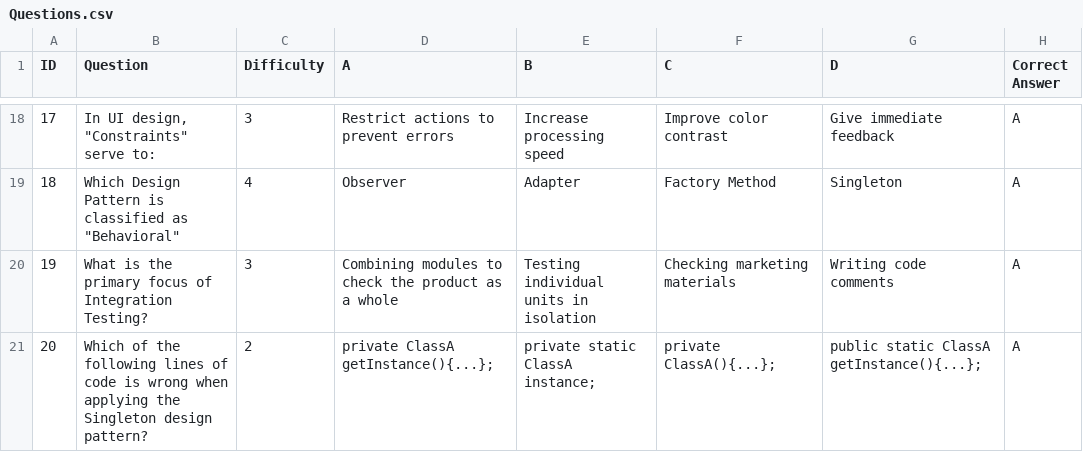
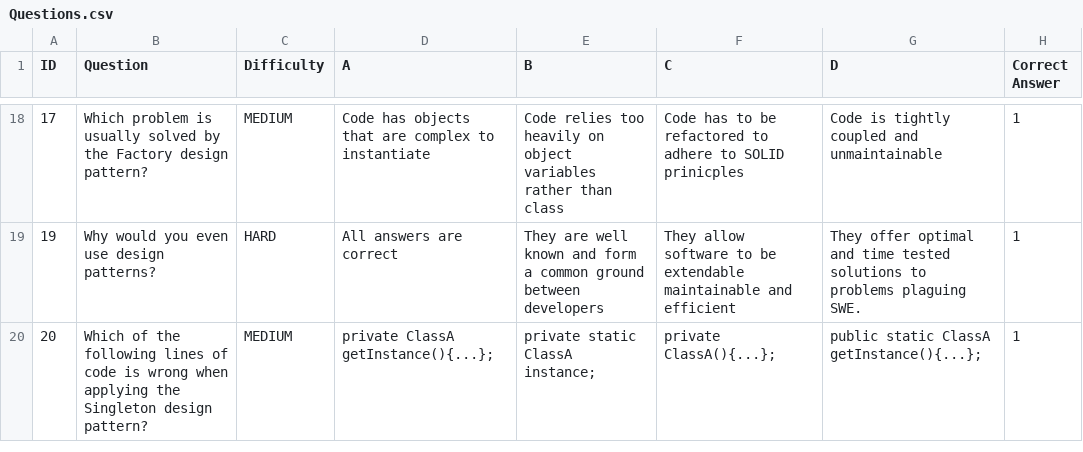
Before and after one commit to ohadlivay/minesweeper-koala, a CSV file: Questions.csv, drawn as a sheet; only a part is shown, gaps mark what is left out; the diff covers the shown part only.

Commit message:
Update Questions.csv

```diff
--- a/Questions.csv
+++ b/Questions.csv
@@ -18,4 +18,3 @@
-17,"In UI design, ""Constraints"" serve to:",3,Restrict actions to prevent errors,Increase processing speed,Improve color contrast,Give immediate feedback,A
-18,"Which Design Pattern is classified as ""Behavioral""",4,Observer,Adapter,Factory Method,Singleton,A
-19,What is the primary focus of Integration Testing?,3,Combining modules to check the product as a whole,Testing individual units in isolation,Checking marketing materials,Writing code comments,A
-20,Which of the following lines of code is wrong when applying the Singleton design pattern?,2,private ClassA getInstance(){...};,private static ClassA instance;,private ClassA(){...};,public static ClassA getInstance(){...};,A
+17,Which problem is usually solved by the Factory design pattern?,MEDIUM,Code has objects that are complex to instantiate,Code relies too heavily on object variables rather than class,Code has to be refactored to adhere to SOLID prinicples,Code is tightly coupled and unmaintainable,1
+19,Why would you even use design patterns?,HARD,All answers are correct,They are well known and form a common ground between developers,They allow software to be extendable maintainable and efficient,They offer optimal and time tested solutions to problems plaguing SWE.,1
+20,Which of the following lines of code is wrong when applying the Singleton design pattern?,MEDIUM,private ClassA getInstance(){...};,private static ClassA instance;,private ClassA(){...};,public static ClassA getInstance(){...};,1
```
Also changed, not shown: 46 edited cells elsewhere in this file.
